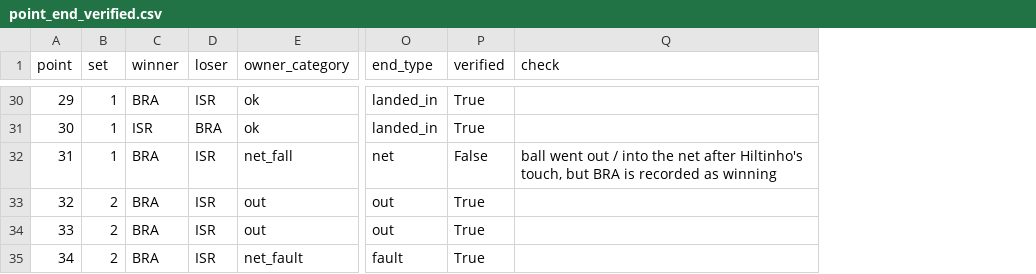
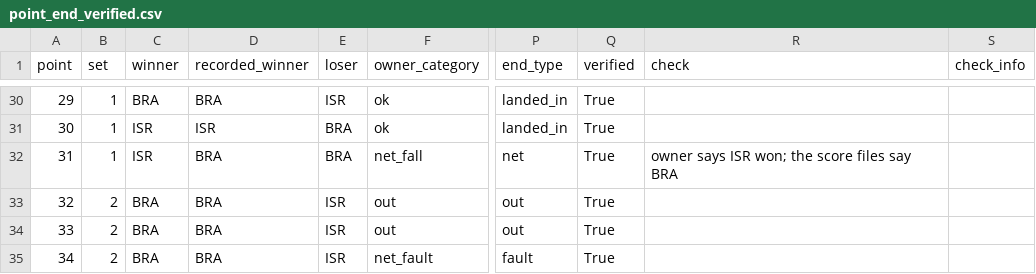
Before and after one commit to tomerzi/fotevolley, a CSV file: data/points/point_end_verified.csv, drawn as a sheet; only a part is shown, gaps mark what is left out; addresses are those after the commit; the diff covers the shown part only; the diff names each change by its address in the sheet, - before the commit and + after, or states it on an @@ line.

```diff
--- a/data/points/point_end_verified.csv
+++ b/data/points/point_end_verified.csv
+column D (recorded_winner), rows 30-35: BRA | ISR | BRA | BRA | BRA | BRA
+column S (check_info), empty
-C32 (winner): BRA
+C32 (winner): ISR
-E32 (loser): ISR
+E32 (loser): BRA
-Q32 (verified): False
+Q32 (verified): True
-R32 (check): ball went out / into the net after Hiltinho's touch, but BRA is recorded as winning
+R32 (check): owner says ISR won; the score files say BRA
```
Also changed, not shown: 72 edited cells elsewhere in this file, 2 other files.
